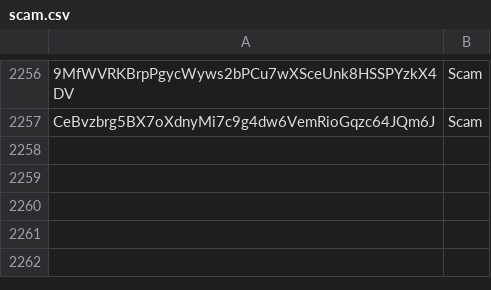
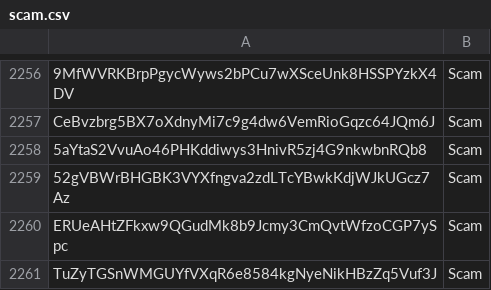
Before and after one commit to wavesplatform/WavesGUI, a CSV file: scam.csv, drawn as a sheet; only a part is shown, gaps mark what is left out; the diff names each change by its address in the sheet, - before the commit and + after, or states it on an @@ line.

Commit message:
Update scam.csv

```diff
--- a/scam.csv
+++ b/scam.csv
+row 2258: 5aYtaS2VvuAo46PHKddiwys3HnivR5zj4G9nkwbnRQb8 | Scam
+row 2259: 52gVBWrBHGBK3VYXfngva2zdLTcYBwkKdjWJkUGcz7Az | Scam
+row 2260: ERUeAHtZFkxw9QGudMk8b9Jcmy3CmQvtWfzoCGP7ySpc | Scam
+row 2261: TuZyTGSnWMGUYfVXqR6e8584kgNyeNikHBzZq5Vuf3J | Scam
```
